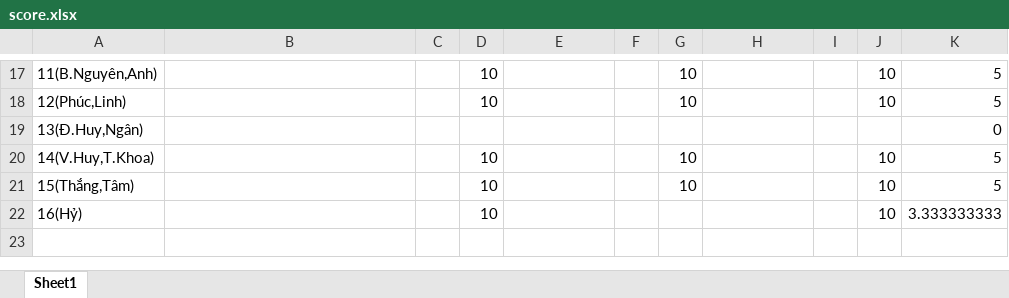
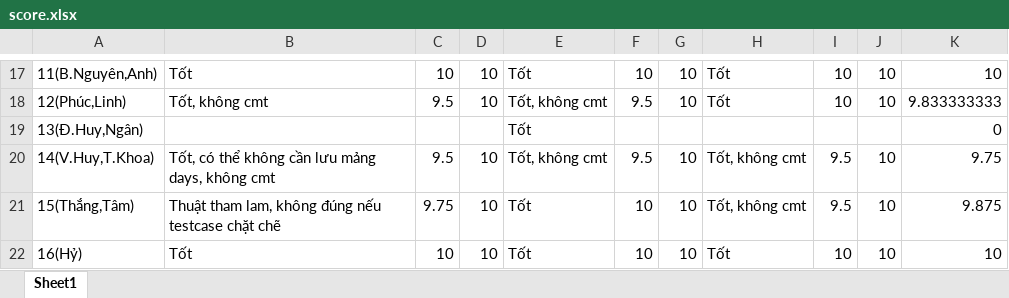
Before and after one commit to nghialt3670/cs112-group7, an Excel workbook: score.xlsx, sheet Sheet1, drawn as a sheet; only a part is shown, gaps mark what is left out; values as stored, in another font and other column widths than the file's, no cell formats; the diff covers the shown part only; the diff names each change by its address in the sheet, - before the commit and + after, or states it on an @@ line.

```diff
--- a/score.xlsx (sheet Sheet1)
+++ b/score.xlsx (sheet Sheet1)
-B17: (empty)
+B17: Tốt
-C17: (empty)
+C17: 10
-E17: (empty)
+E17: Tốt
-F17: (empty)
+F17: 10
-H17:H18: (empty)
+H17:H18: Tốt
-I17:I18: (empty)
+I17:I18: 10
-K17: 5
+K17: 10
-B18: (empty)
+B18: Tốt, không cmt
-C18: (empty)
+C18: 9.5
-E18: (empty)
+E18: Tốt, không cmt
-F18: (empty)
+F18: 9.5
-K18: 5
+K18: 9.833333333
-E19: (empty)
+E19: Tốt
-B20: (empty)
+B20: Tốt, có thể không cần lưu mảng days, không cmt
-C20: (empty)
+C20: 9.5
-E20: (empty)
+E20: Tốt, không cmt
-F20: (empty)
+F20: 9.5
-H20:H21: (empty)
+H20:H21: Tốt, không cmt
-I20:I21: (empty)
+I20:I21: 9.5
-K20: 5
+K20: 9.75
-B21: (empty)
+B21: Thuật tham lam, không đúng nếu testcase chặt chẽ
-C21: (empty)
+C21: 9.75
-E21:E22: (empty)
+E21:E22: Tốt
-F21:F22: (empty)
+F21:F22: 10
-K21: 5
+K21: 9.875
-B22: (empty)
+B22: Tốt
-C22: (empty)
+C22: 10
-G22: (empty)
+G22: 10
-H22: (empty)
+H22: Tốt
-I22: (empty)
+I22: 10
-K22: 3.333333333
+K22: 10
```
Also changed, not shown: 63 edited cells elsewhere in this sheet, cell formats.
